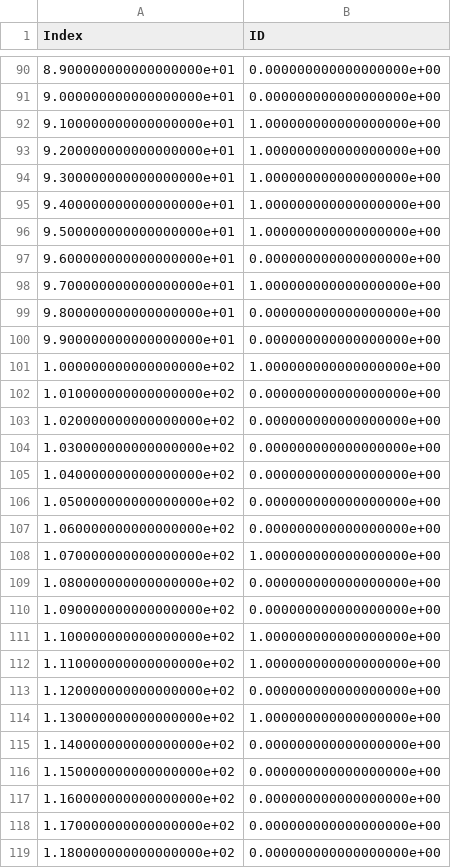
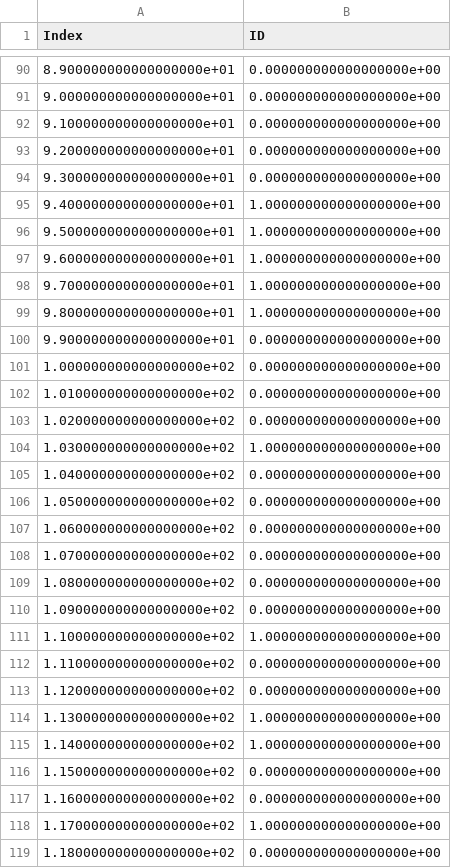
Before and after one commit to HoshimiRox1/Machine-learning-Course, a CSV file: predict.csv, drawn as a sheet; only a part is shown, gaps mark what is left out; the diff covers the shown part only.

```diff
--- a/predict.csv
+++ b/predict.csv
@@ -91,15 +91,15 @@ Index,ID
 9.000000000000000000e+01,0.000000000000000000e+00
-9.100000000000000000e+01,1.000000000000000000e+00
-9.200000000000000000e+01,1.000000000000000000e+00
-9.300000000000000000e+01,1.000000000000000000e+00
+9.100000000000000000e+01,0.000000000000000000e+00
+9.200000000000000000e+01,0.000000000000000000e+00
+9.300000000000000000e+01,0.000000000000000000e+00
 9.400000000000000000e+01,1.000000000000000000e+00
 9.500000000000000000e+01,1.000000000000000000e+00
-9.600000000000000000e+01,0.000000000000000000e+00
+9.600000000000000000e+01,1.000000000000000000e+00
 9.700000000000000000e+01,1.000000000000000000e+00
-9.800000000000000000e+01,0.000000000000000000e+00
+9.800000000000000000e+01,1.000000000000000000e+00
 9.900000000000000000e+01,0.000000000000000000e+00
-1.000000000000000000e+02,1.000000000000000000e+00
+1.000000000000000000e+02,0.000000000000000000e+00
 1.010000000000000000e+02,0.000000000000000000e+00
 1.020000000000000000e+02,0.000000000000000000e+00
-1.030000000000000000e+02,0.000000000000000000e+00
+1.030000000000000000e+02,1.000000000000000000e+00
 1.040000000000000000e+02,0.000000000000000000e+00
@@ -107,3 +107,3 @@ Index,ID
 1.060000000000000000e+02,0.000000000000000000e+00
-1.070000000000000000e+02,1.000000000000000000e+00
+1.070000000000000000e+02,0.000000000000000000e+00
 1.080000000000000000e+02,0.000000000000000000e+00
@@ -111,9 +111,9 @@ Index,ID
 1.100000000000000000e+02,1.000000000000000000e+00
-1.110000000000000000e+02,1.000000000000000000e+00
+1.110000000000000000e+02,0.000000000000000000e+00
 1.120000000000000000e+02,0.000000000000000000e+00
 1.130000000000000000e+02,1.000000000000000000e+00
-1.140000000000000000e+02,0.000000000000000000e+00
+1.140000000000000000e+02,1.000000000000000000e+00
 1.150000000000000000e+02,0.000000000000000000e+00
 1.160000000000000000e+02,0.000000000000000000e+00
-1.170000000000000000e+02,0.000000000000000000e+00
+1.170000000000000000e+02,1.000000000000000000e+00
 1.180000000000000000e+02,0.000000000000000000e+00
```
Also changed, not shown: 91 edited cells elsewhere in this file, 1 other file.
